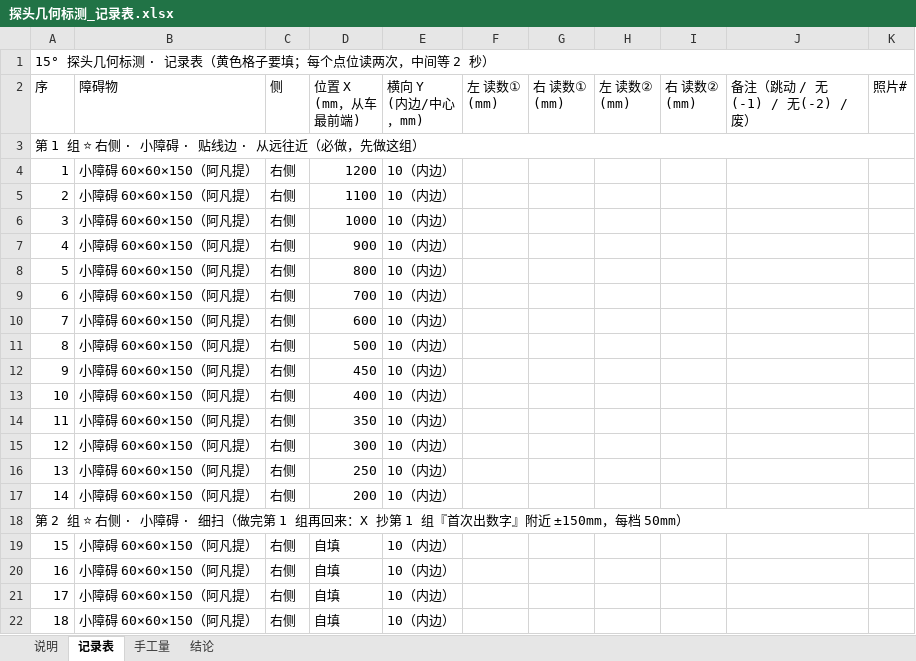
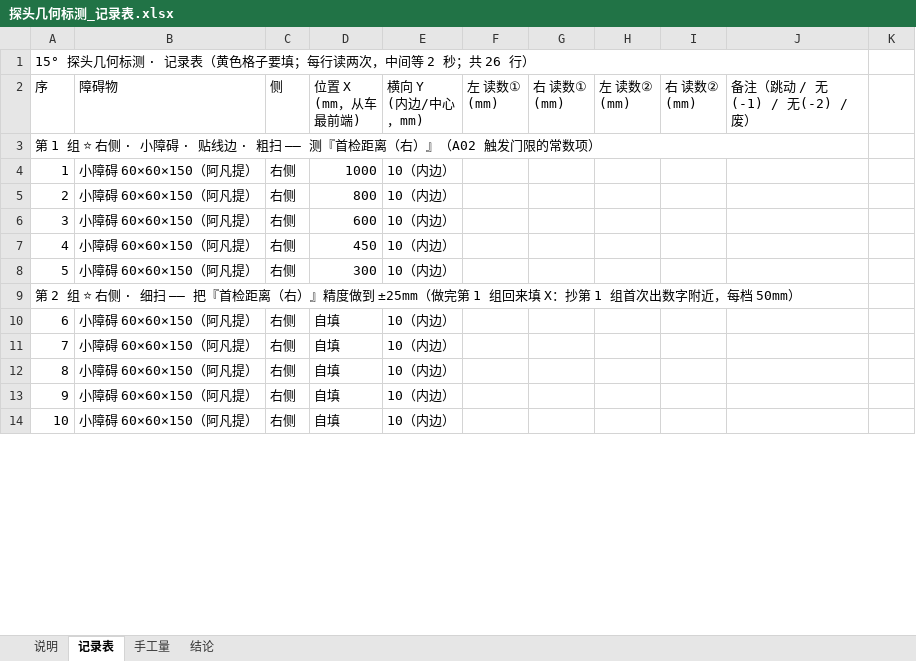
Before and after one commit to Freebird415/phantom-drive, an Excel workbook: 项目记录/探头几何标测_记录表.xlsx, sheet 记录表, drawn as a sheet; only a part is shown; the shorter side is filled out with more unchanged rows; values as stored, in another font and other column widths than the file's, no cell formats; removed rows and columns are numbered as before the commit, all else as after; the diff covers the shown part only; the diff names each change by its address in the sheet, - before the commit and + after, or states it on an @@ line.

```diff
--- a/项目记录/探头几何标测_记录表.xlsx (sheet 记录表)
+++ b/项目记录/探头几何标测_记录表.xlsx (sheet 记录表)
@@ column A (序) renumbered between rows 1 and 32 @@
-A1:K1 merged
+A1:J1 merged
-K2: 照片#
+K2: (empty)
-A3:K3 merged
+A3:J3 merged
-row 4: 1 | 小障碍 60×60×150（阿凡提） | 右侧 | 1200 | 10（内边）
-row 5: 2 | 小障碍 60×60×150（阿凡提） | 右侧 | 1100 | 10（内边）
-row 7: 4 | 小障碍 60×60×150（阿凡提） | 右侧 | 900 | 10（内边）
-row 9: 6 | 小障碍 60×60×150（阿凡提） | 右侧 | 700 | 10（内边）
-row 11: 8 | 小障碍 60×60×150（阿凡提） | 右侧 | 500 | 10（内边）
-row 13: 10 | 小障碍 60×60×150（阿凡提） | 右侧 | 400 | 10（内边）
-row 14: 11 | 小障碍 60×60×150（阿凡提） | 右侧 | 350 | 10（内边）
-row 16: 13 | 小障碍 60×60×150（阿凡提） | 右侧 | 250 | 10（内边）
-row 17: 14 | 小障碍 60×60×150（阿凡提） | 右侧 | 200 | 10（内边）
-A18:K18 merged
+A9:J9 merged
```
Also changed, not shown: 1 added row, 42 removed rows, 4 moved rows, 24 edited cells and merged cells elsewhere in this sheet, sheet 结论, sheet 说明, sheet 手工量, cell formats, 2 other files.
